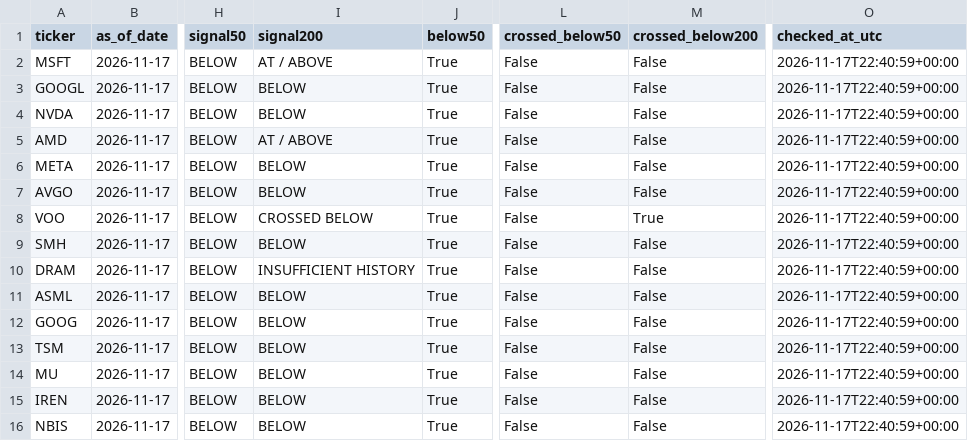
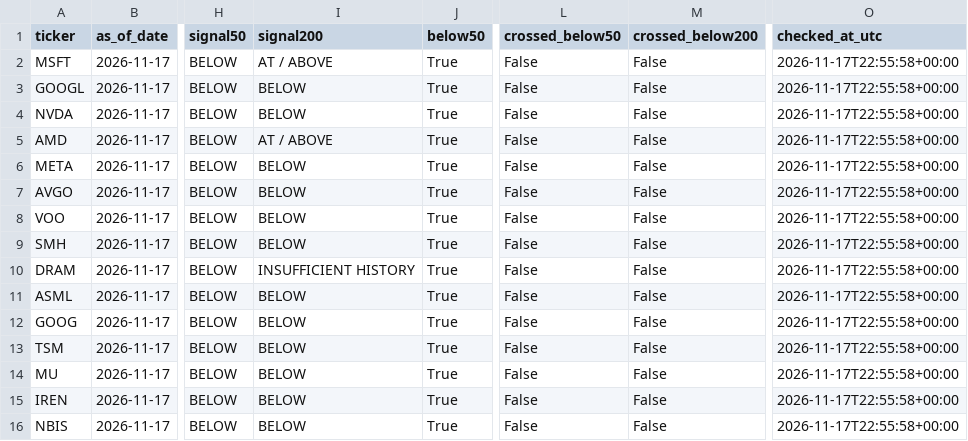
Before and after one commit to kmkrishnakant68-beep/stockpilot-cloud, a CSV file: stockpilot_data/latest_signals.csv, drawn as a sheet; only a part is shown, gaps mark what is left out; the diff names each change by its address in the sheet, - before the commit and + after, or states it on an @@ line.

```diff
--- a/stockpilot_data/latest_signals.csv
+++ b/stockpilot_data/latest_signals.csv
-O2:O16 (checked_at_utc): 2026-11-17T22:40:59+00:00
+O2:O16 (checked_at_utc): 2026-11-17T22:55:58+00:00
-I8 (signal200): CROSSED BELOW
+I8 (signal200): BELOW
-M8 (crossed_below200): True
+M8 (crossed_below200): False
```
Also changed, not shown: 4 other files.
